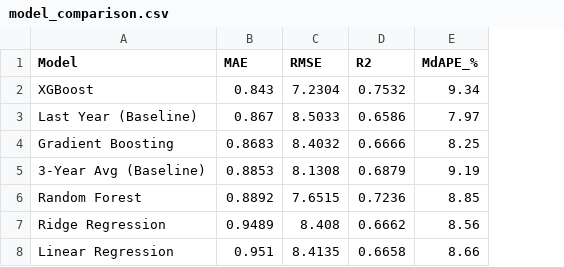
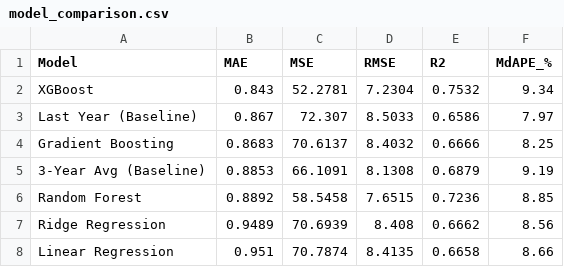
Before and after one commit to 12singhmar/AgriVision, a CSV file: reports/model_comparison.csv, drawn as a sheet; the diff names each change by its address in the sheet, - before the commit and + after, or states it on an @@ line.

```diff
--- a/reports/model_comparison.csv
+++ b/reports/model_comparison.csv
+column C (MSE), rows 2-8: 52.2781 | 72.307 | 70.6137 | 66.1091 | 58.5458 | 70.6939 | 70.7874
```
Also changed, not shown: data/processed/test_data.csv, reports/punjab_metrics.csv, 26 other files.
